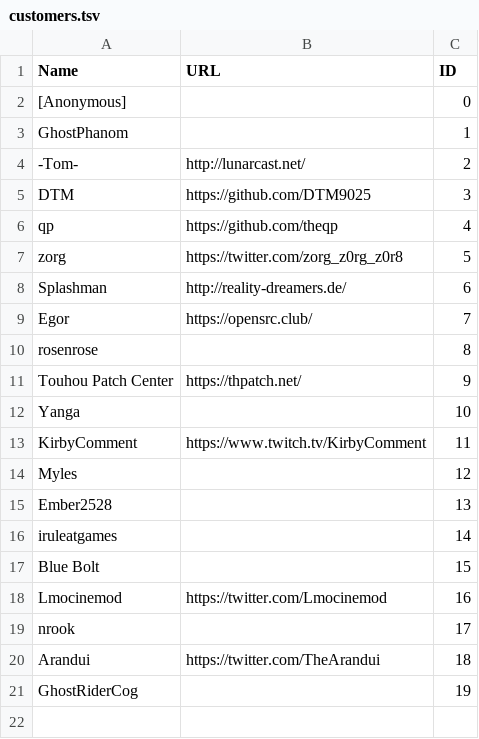
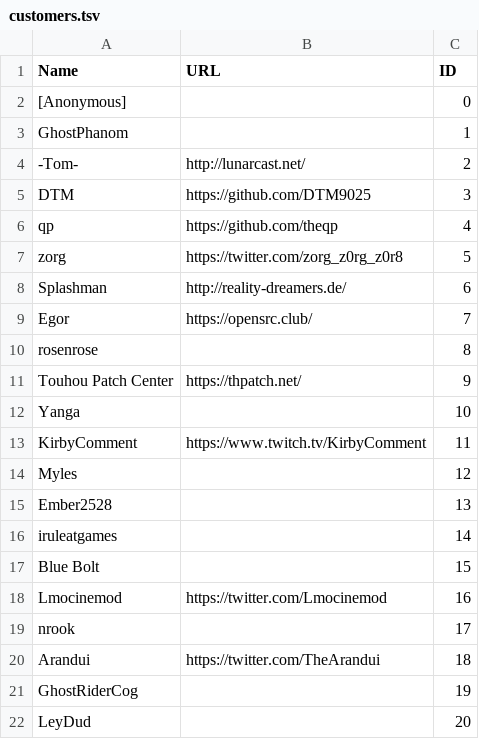
Before and after one commit to nmlgc/rec98.nmlgc.net, a TSV file: db/customers.tsv, drawn as a sheet; the diff names each change by its address in the sheet, - before the commit and + after, or states it on an @@ line.

```diff
--- a/db/customers.tsv
+++ b/db/customers.tsv
+row 22: LeyDud |  | 20
```
Also changed, not shown: db/transactions.tsv.
